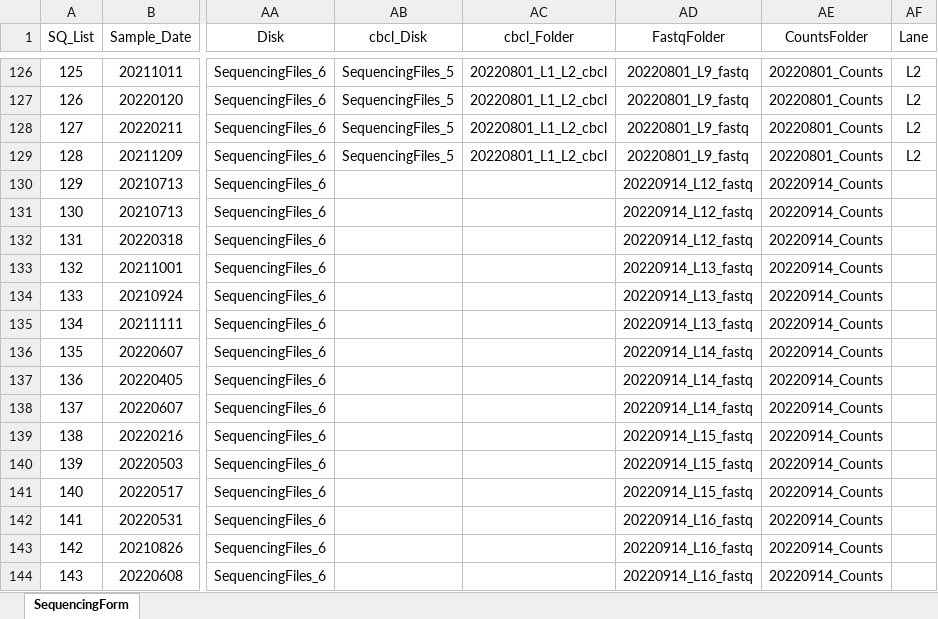
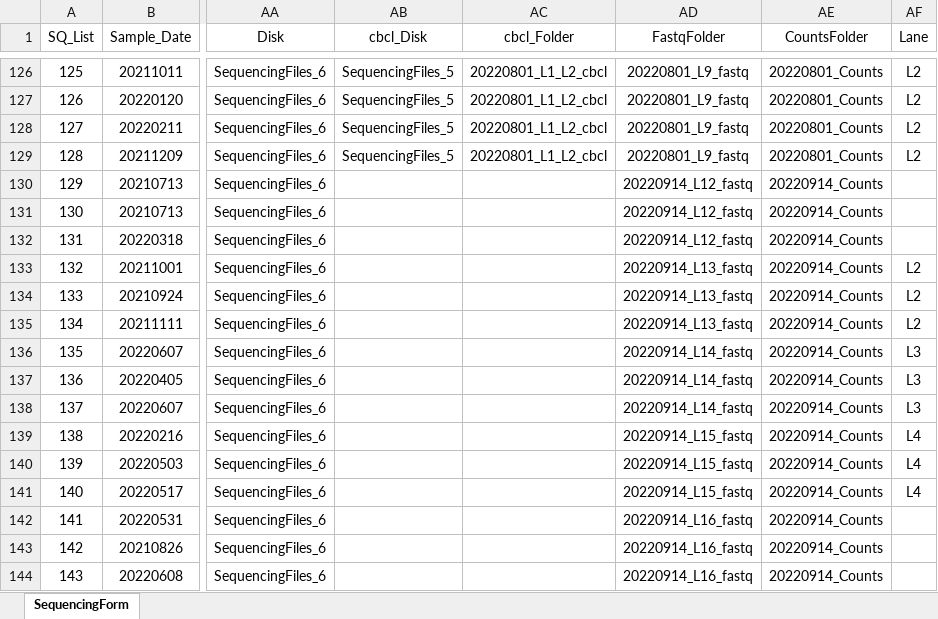
Before and after one commit to dnarna909/UTHSC_cellranger_codes_files, an Excel workbook: ExperimentSummaryFiles/Form 2_Sequencing Samples.xlsx, sheet SequencingForm, drawn as a sheet; only a part is shown, gaps mark what is left out; values as stored, in another font and other column widths than the file's, no borders; table styles not drawn; the diff names each change by its address in the sheet, - before the commit and + after, or states it on an @@ line.

```diff
--- a/ExperimentSummaryFiles/Form 2_Sequencing Samples.xlsx (sheet SequencingForm)
+++ b/ExperimentSummaryFiles/Form 2_Sequencing Samples.xlsx (sheet SequencingForm)
-AF133:AF135 (Lane): (empty)
+AF133:AF135 (Lane): L2
-AF136:AF138 (Lane): (empty)
+AF136:AF138 (Lane): L3
-AF139:AF141 (Lane): (empty)
+AF139:AF141 (Lane): L4
```
Also changed, not shown: ExperimentSummaryFiles/Form 3_cellranger_counts_summary.xlsx, 11 other files.
